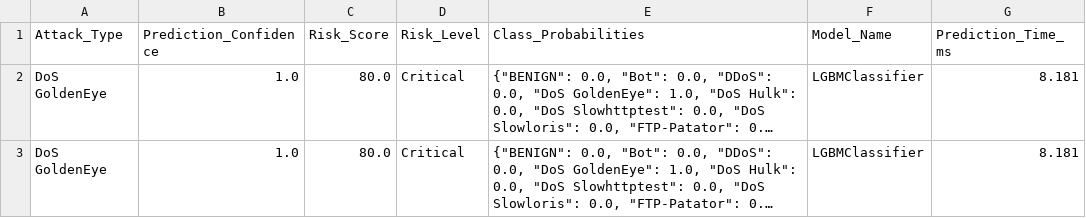
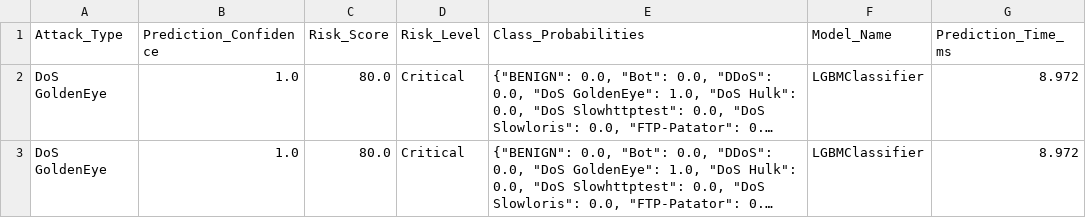
Before and after one commit to saifvector/cortex-nids, a CSV file: predictions/prediction_results.csv, drawn as a sheet; long unchanged cells end in …; the diff names each change by its address in the sheet, - before the commit and + after, or states it on an @@ line.

```diff
--- a/predictions/prediction_results.csv
+++ b/predictions/prediction_results.csv
-G2:G3 (Prediction_Time_ms): 8.181
+G2:G3 (Prediction_Time_ms): 8.972
```
Also changed, not shown: predictions/audit_logs.csv, 23 other files.
